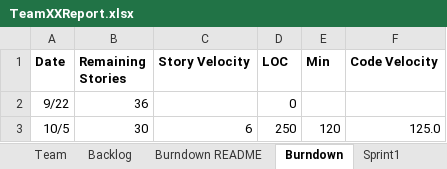
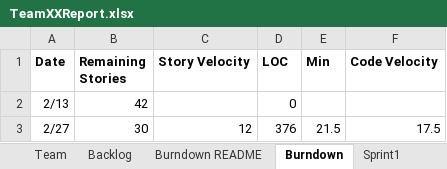
Before and after one commit to Vicky-Rana/GEDCOM-Family-Tree-Project, an Excel workbook: Docs/TeamXXReport.xlsx, sheet Burndown, drawn as a sheet; values as stored, in another font and other column widths than the file's, no borders; charts and pictures not drawn; removed rows and columns are numbered as before the commit, all else as after; the diff names each change by its address in the sheet, - before the commit and + after, or states it on an @@ line.

```diff
--- a/Docs/TeamXXReport.xlsx (sheet Burndown)
+++ b/Docs/TeamXXReport.xlsx (sheet Burndown)
-row 2: 9/22 | 36 |  | 0
-row 3: 10/5 | 30 | 6 | 250 | 120 | 125.0
+row 2: 2/13 | 42 |  | 0
+row 3: 2/27 | 30 | 12 | 376 | 21.5 | 17.5
```
Also changed, not shown: sheet Sprint1, sheet Sprint2, charts or pictures, 6 other files.
